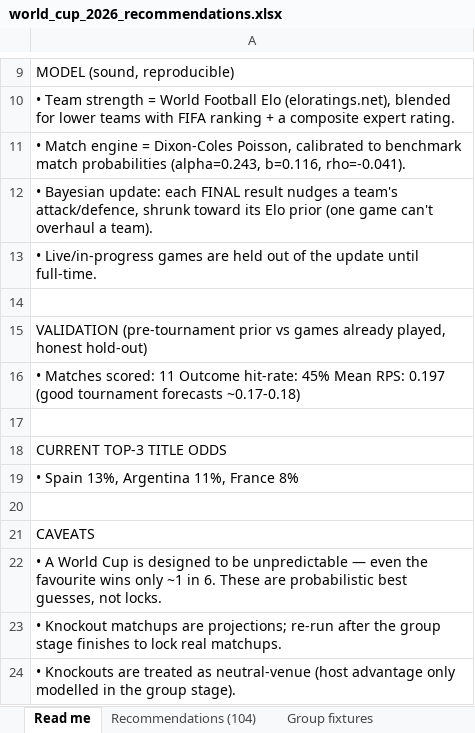
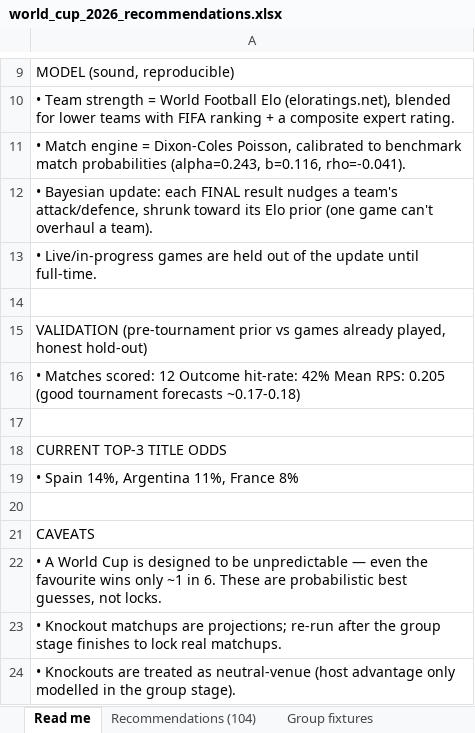
Before and after one commit to alvaro0126/worldcup-2026-predictions, an Excel workbook: outputs/world_cup_2026_recommendations.xlsx, sheet Read me, drawn as a sheet; only a part is shown, gaps mark what is left out; values as stored, in another font and other column widths than the file's, no borders; the diff names each change by its address in the sheet, - before the commit and + after, or states it on an @@ line.

```diff
--- a/outputs/world_cup_2026_recommendations.xlsx (sheet Read me)
+++ b/outputs/world_cup_2026_recommendations.xlsx (sheet Read me)
-A16: …Matches scored: 11 Outcome hit-rate: 45% Mean RPS: 0.197 (good tournament…
+A16: …Matches scored: 12 Outcome hit-rate: 42% Mean RPS: 0.205 (good tournament…
-A19: • Spain 13%, Argentina 11%, France 8%
+A19: • Spain 14%, Argentina 11%, France 8%
```
Also changed, not shown: sheet Title odds, sheet Group finish odds, sheet Recommendations (104), sheet Team ratings, sheet Projected knockouts, sheet Group fixtures, 1 more sheet, 3 other files.
